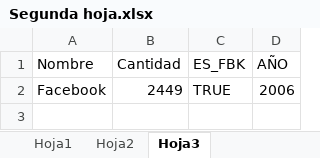
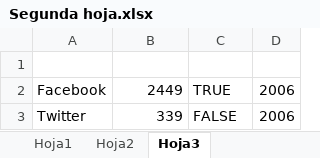
Before and after one commit to igonzalezsecadas/PythonDataScience_Group_Project, an Excel workbook: Actividad3/Segunda hoja.xlsx, sheet Hoja3, drawn as a sheet; values as stored, in another font and other column widths than the file's, no borders; the diff names each change by its address in the sheet, - before the commit and + after, or states it on an @@ line.

Commit message:
Lo mejor es no pensarlo peña

```diff
--- a/Actividad3/Segunda hoja.xlsx (sheet Hoja3)
+++ b/Actividad3/Segunda hoja.xlsx (sheet Hoja3)
-row 1: Nombre | Cantidad | ES_FBK | AÑO
+row 1: (empty)
+row 3: Twitter | 339 | FALSE | 2006
```
